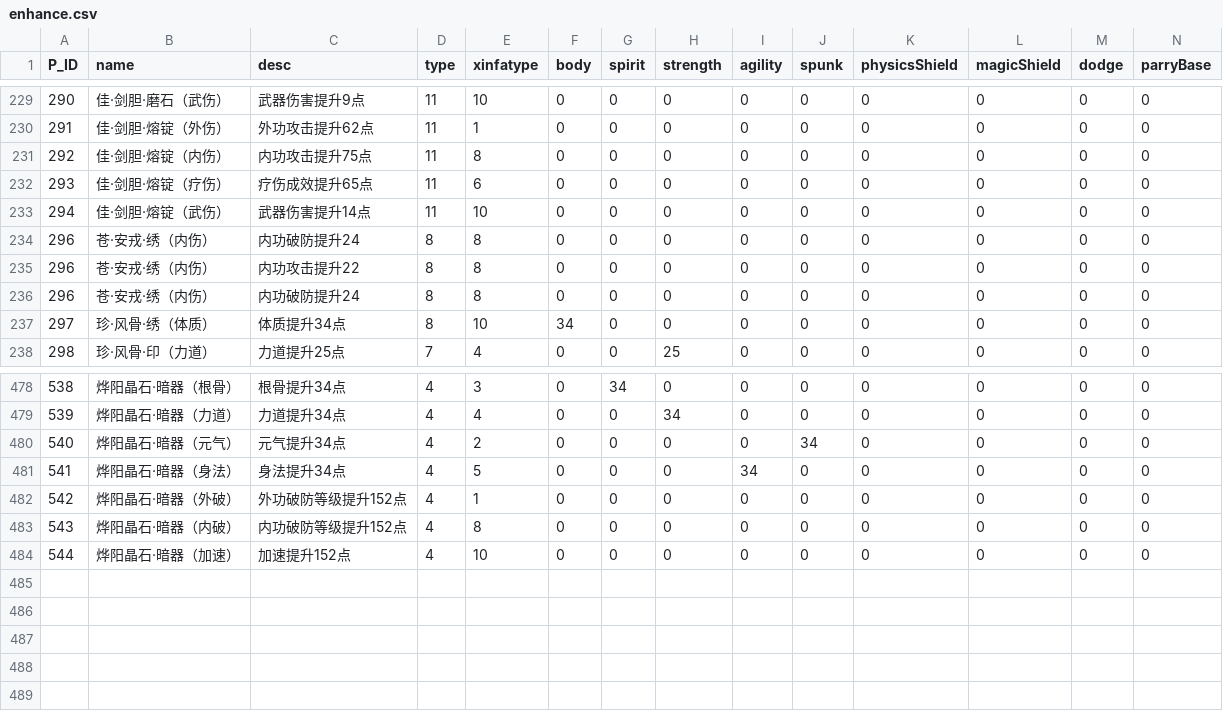
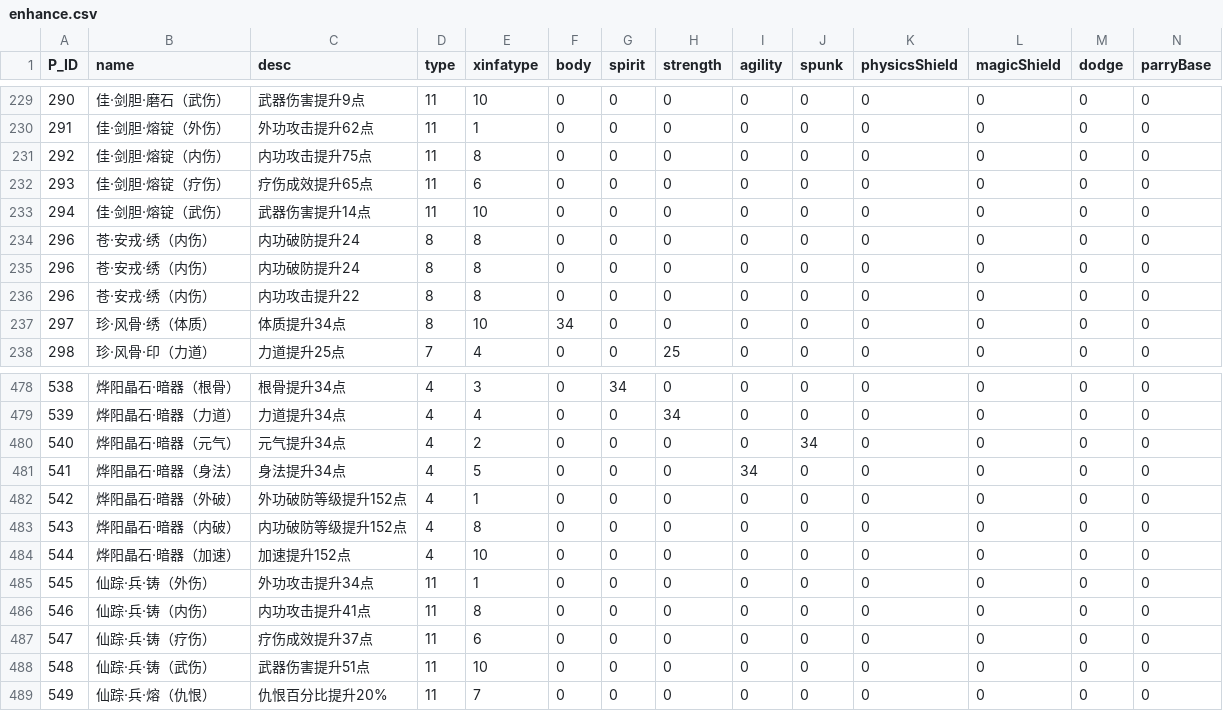
Before and after one commit to j3pz/j3pz-data-processor, a CSV file: output/enhance.csv, drawn as a sheet; only a part is shown, gaps mark what is left out; rows hold the shown columns only; the diff names each change by its address in the sheet, - before the commit and + after, or states it on an @@ line.

```diff
--- a/output/enhance.csv
+++ b/output/enhance.csv
@@ row 236 moved to row 235: 296 @@
+row 485: 545 | 仙踪·兵·铸（外伤） | 外功攻击提升34点 | 11 | 1 | 0 | 0 | 0 | 0 | 0 | 0 | 0 | 0 | 0
+row 486: 546 | 仙踪·兵·铸（内伤） | 内功攻击提升41点 | 11 | 8 | 0 | 0 | 0 | 0 | 0 | 0 | 0 | 0 | 0
+row 487: 547 | 仙踪·兵·铸（疗伤） | 疗伤成效提升37点 | 11 | 6 | 0 | 0 | 0 | 0 | 0 | 0 | 0 | 0 | 0
+row 488: 548 | 仙踪·兵·铸（武伤） | 武器伤害提升51点 | 11 | 10 | 0 | 0 | 0 | 0 | 0 | 0 | 0 | 0 | 0
+row 489: 549 | 仙踪·兵·熔（仇恨） | 仇恨百分比提升20% | 11 | 7 | 0 | 0 | 0 | 0 | 0 | 0 | 0 | 0 | 0
```
Also changed, not shown: 3 other files.
